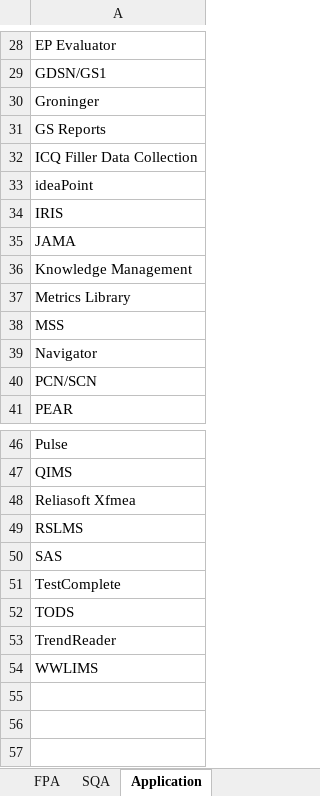
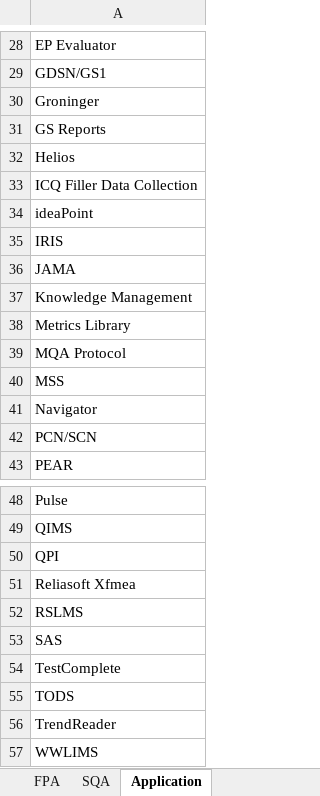
Before and after one commit to ab9sq/firstPassAcceptance, an Excel workbook: data/First Pass Acceptance.xlsx, sheet Application, drawn as a sheet; only a part is shown, gaps mark what is left out; values as stored, in another font and other column widths than the file's, no borders; the diff names each change by its address in the sheet, - before the commit and + after, or states it on an @@ line.

```diff
--- a/data/First Pass Acceptance.xlsx (sheet Application)
+++ b/data/First Pass Acceptance.xlsx (sheet Application)
+row 32: Helios
+row 39: MQA Protocol
+row 50: QPI
```
Also changed, not shown: sheet FPA, 4 other files.
